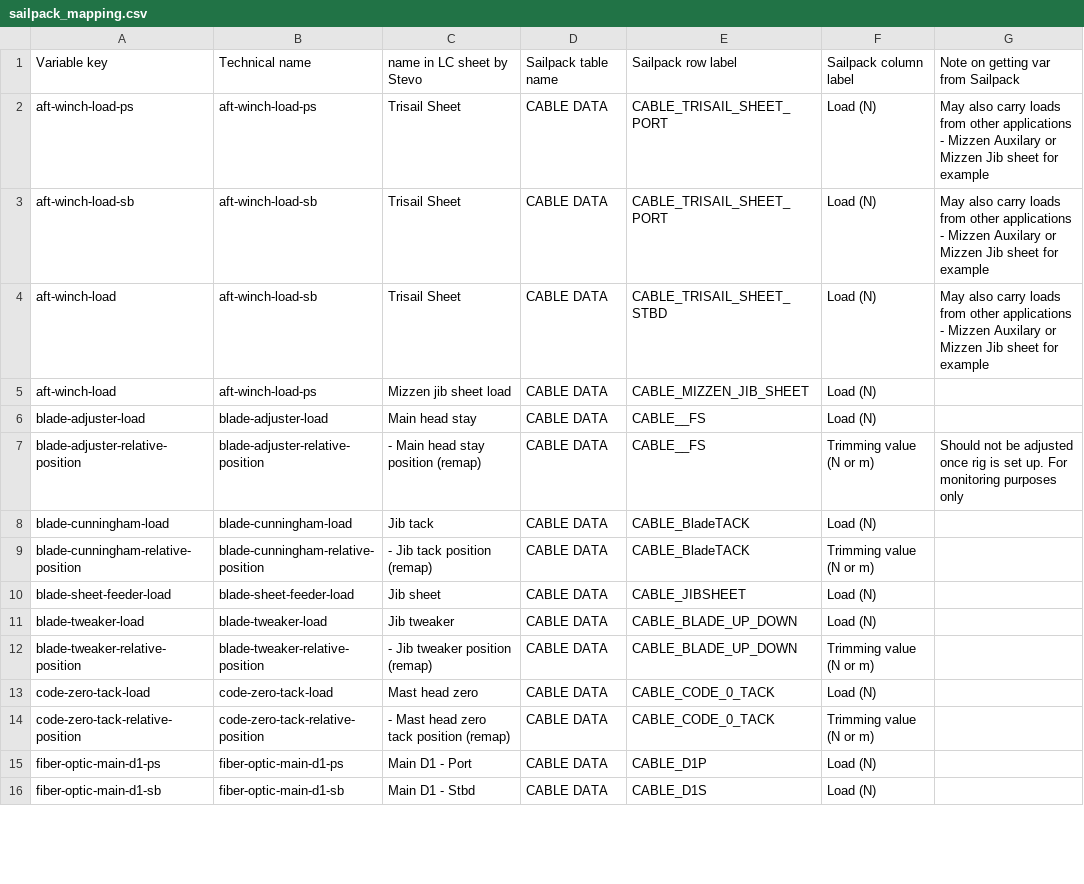
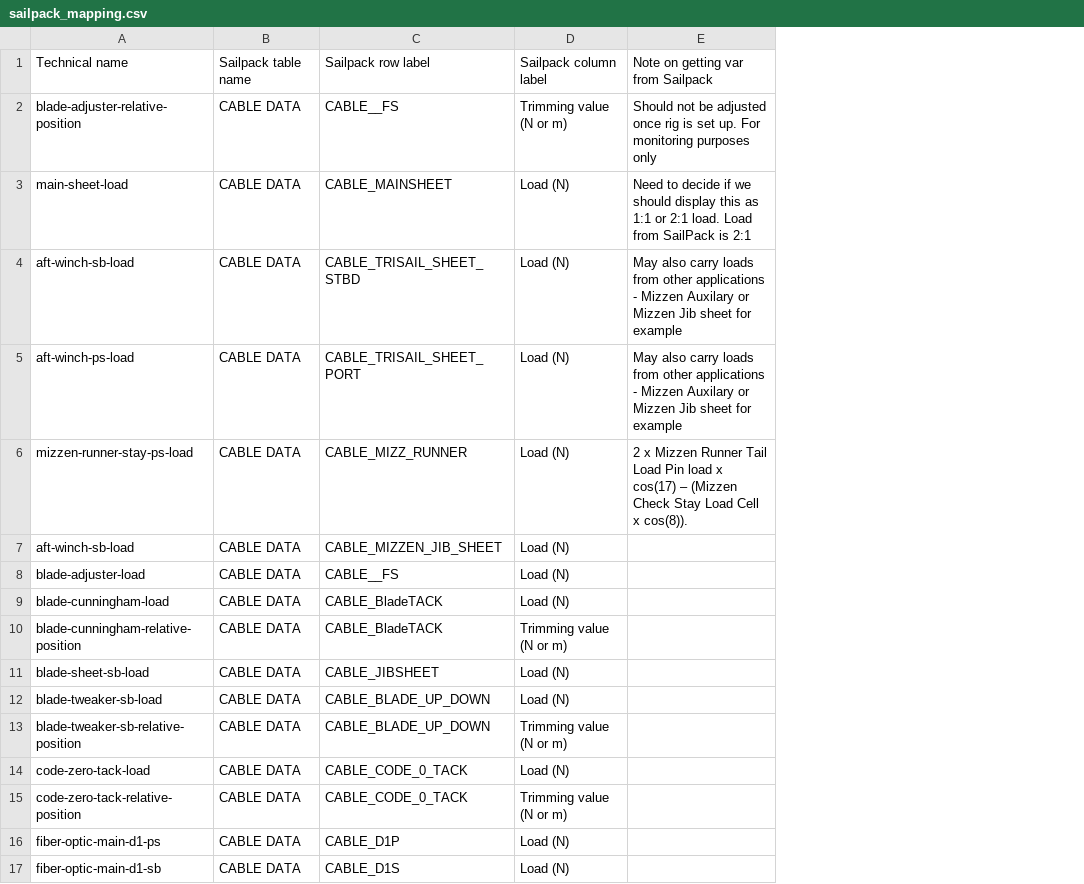
Before and after one commit to foundation-zero/zero, a CSV file: zero-loads-app/src/sailpack/sailpack_mapping.csv, drawn as a sheet; only a part is shown; removed rows and columns are numbered as before the commit, all else as after; the diff covers the shown part only; the diff names each change by its address in the sheet, - before the commit and + after, or states it on an @@ line.

Commit message:
Add the max loads sheet, Vitters IO list and explicit technical names to the registry, sensors, SailPack mapping and UI

```diff
--- a/zero-loads-app/src/sailpack/sailpack_mapping.csv
+++ b/zero-loads-app/src/sailpack/sailpack_mapping.csv
-column B, rows 1-6: Technical name | aft-winch-load-ps | aft-winch-load-sb | aft-winch-load-sb | aft-winch-load-ps | blade-adjuster-load; rows 8-16: blade-cunningham-load | blade-cunningham-relative-position | blade-sheet-feeder-load | blade-tweaker-load | blade-tweaker-relative-position | code-zero-tack-load | code-zero-tack-relative-position | fiber-optic-main-d1-ps | fiber-optic-main-d1-sb
-column C, rows 1-6: name in LC sheet by Stevo | Trisail Sheet | Trisail Sheet | Trisail Sheet | Mizzen jib sheet load | Main head stay; rows 8-16: Jib tack | - Jib tack position (remap) | Jib sheet | Jib tweaker | - Jib tweaker position (remap) | Mast head zero | - Mast head zero tack position (remap) | Main D1 - Port | Main D1 - Stbd
-A1: Variable key
+A1: Technical name
@@ row 7 moved to row 2: blade-adjuster-relative-position @@
@@ row 34 moved to row 3: main-sheet-load @@
-A4: aft-winch-load-ps
+A4: aft-winch-sb-load
-C4: CABLE_TRISAIL_SHEET_PORT
+C4: CABLE_TRISAIL_SHEET_STBD
-A5: aft-winch-load-sb
+A5: aft-winch-ps-load
-A6: aft-winch-load
+A6: mizzen-runner-stay-ps-load
-C6: CABLE_TRISAIL_SHEET_STBD
+C6: CABLE_MIZZ_RUNNER
-E6: May also carry loads from other applications - Mizzen Auxilary or Mizzen Jib sheet for example
+E6: 2 x Mizzen Runner Tail Load Pin load x cos(17) – (Mizzen Check Stay Load Cell x cos(8)).
-A7: aft-winch-load
+A7: aft-winch-sb-load
-A11: blade-sheet-feeder-load
+A11: blade-sheet-sb-load
-A12: blade-tweaker-load
+A12: blade-tweaker-sb-load
-A13: blade-tweaker-relative-position
+A13: blade-tweaker-sb-relative-position
```
Also changed, not shown: 2 added rows, 1 removed row, 1 moved row and 12 edited cells elsewhere in this file, 13 other files.
